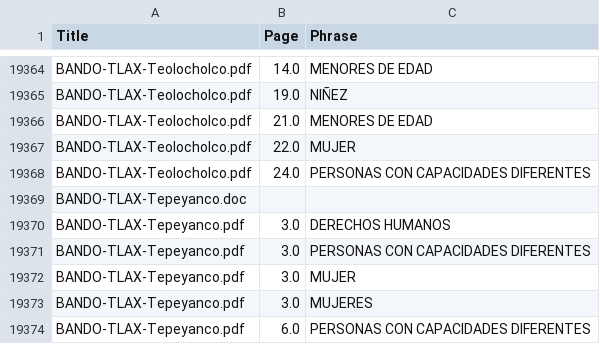
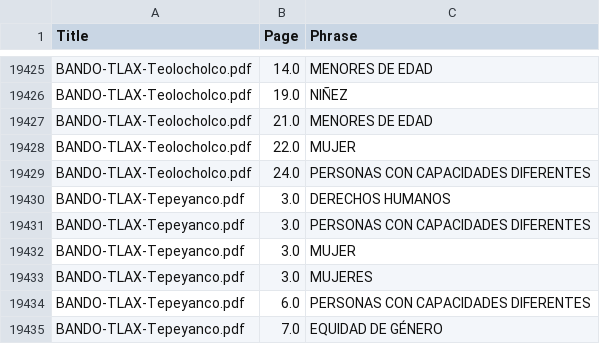
Before and after one commit to rmaciasc/Phrases-in-PDF, a CSV file: Resumen.csv, drawn as a sheet; only a part is shown, gaps mark what is left out; the shorter side is filled out with more unchanged rows; removed rows and columns are numbered as before the commit, all else as after; the diff covers the shown part only; the diff names each change by its address in the sheet, - before the commit and + after, or states it on an @@ line.

```diff
--- a/Resumen.csv
+++ b/Resumen.csv
-row 19369: BANDO-TLAX-Tepeyanco.doc
```
Also changed, not shown: 62 added rows and 1 removed row elsewhere in this file, 8 other files.
